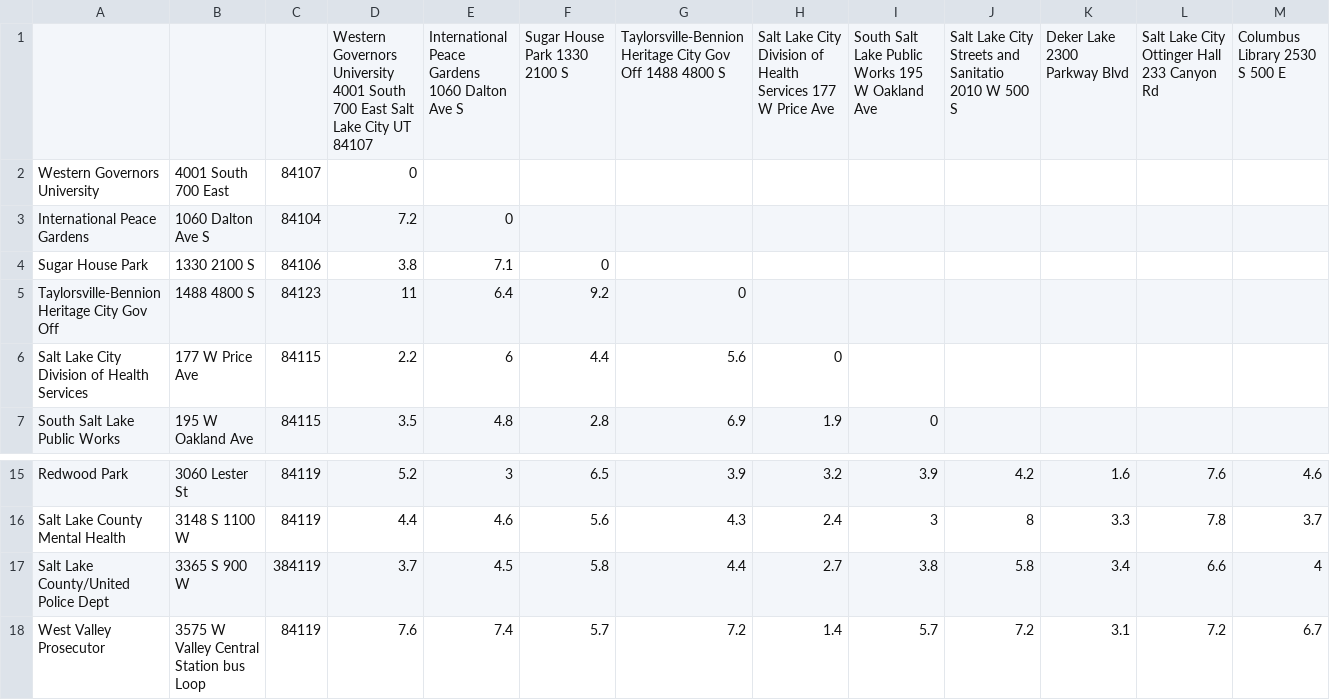
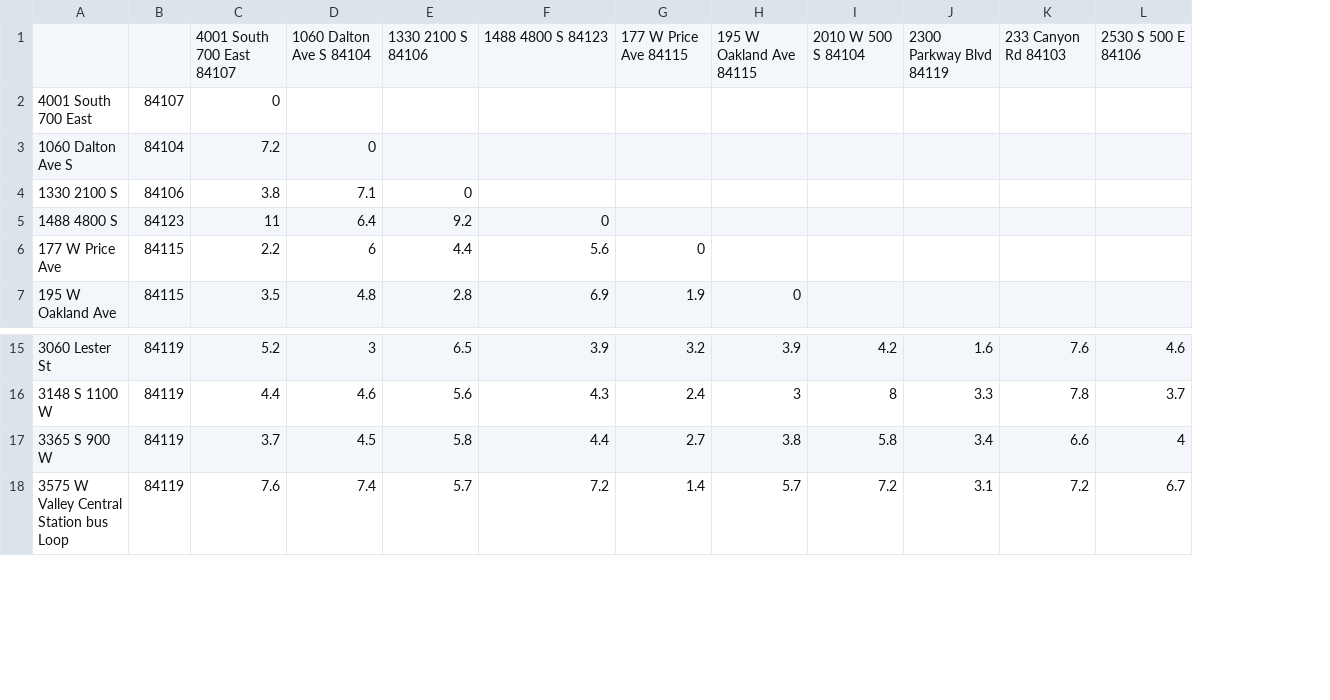
Before and after one commit to LinmeiJ/delivery-map-in-python, a CSV file: resource/WGUPS Distance Table.csv, drawn as a sheet; only a part is shown, gaps mark what is left out; removed rows and columns are numbered as before the commit, all else as after; rows hold the shown columns only; the diff names each change by its address in the sheet, - before the commit and + after, or states it on an @@ line.

Commit message:
Update WGUPS Distance Table.csv

```diff
--- a/resource/WGUPS Distance Table.csv
+++ b/resource/WGUPS Distance Table.csv
-column A, rows 2-7: Western Governors University | International Peace Gardens | Sugar House Park | Taylorsville-Bennion Heritage City Gov Off | Salt Lake City Division of Health Services | South Salt Lake Public Works; rows 15-18: Redwood Park | Salt Lake County Mental Health | Salt Lake County/United Police Dept | West Valley Prosecutor
-row 1:  |  |  | Western Governors University 4001 South 700 East Salt Lake City UT 84107 | International Peace Gardens 1060 Dalton Ave S | Sugar House Park 1330 2100 S | Taylorsville-Bennion Heritage City Gov Off 1488 4800 S | Salt Lake City Division of Health Services 177 W Price Ave | South Salt Lake Public Works 195 W Oakland Ave | Salt Lake City Streets and Sanitatio 2010 W 500 S | Deker Lake 2300 Parkway Blvd | Salt Lake City Ottinger Hall 233 Canyon Rd | Columbus Library 2530 S 500 E
+row 1:  |  | 4001 South 700 East 84107 | 1060 Dalton Ave S 84104 | 1330 2100 S 84106 | 1488 4800 S 84123 | 177 W Price Ave 84115 | 195 W Oakland Ave 84115 | 2010 W 500 S 84104 | 2300 Parkway Blvd 84119 | 233 Canyon Rd 84103 | 2530 S 500 E 84106
-B17: 384119
+B17: 84119
```
